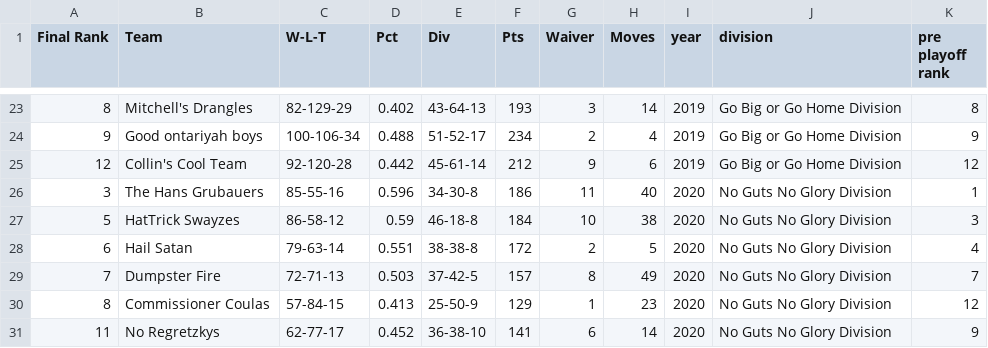
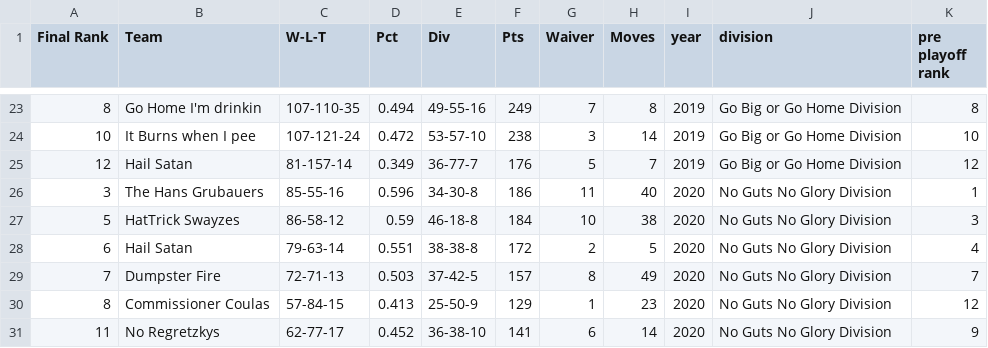
Before and after one commit to AndrewPikeGIS/CanadianCultureLeagueAnalytics, a CSV file: data/standings.csv, drawn as a sheet; only a part is shown, gaps mark what is left out; removed rows and columns are numbered as before the commit, all else as after; the diff covers the shown part only; the diff names each change by its address in the sheet, - before the commit and + after, or states it on an @@ line.

```diff
--- a/data/standings.csv
+++ b/data/standings.csv
-B23 (Team): Mitchell's Drangles
+B23 (Team): Go Home I'm drinkin
-C23 (W-L-T): 82-129-29
+C23 (W-L-T): 107-110-35
-D23 (Pct): 0.402
+D23 (Pct): 0.494
-E23 (Div): 43-64-13
+E23 (Div): 49-55-16
-F23 (Pts): 193
+F23 (Pts): 249
-G23 (Waiver): 3
+G23 (Waiver): 7
-H23 (Moves): 14
+H23 (Moves): 8
-row 24: 9 | Good ontariyah boys | 100-106-34 | 0.488 | 51-52-17 | 234 | 2 | 4 | 2019 | Go Big or Go Home Division | 9
+row 24: 10 | It Burns when I pee | 107-121-24 | 0.472 | 53-57-10 | 238 | 3 | 14 | 2019 | Go Big or Go Home Division | 10
-B25 (Team): Collin's Cool Team
+B25 (Team): Hail Satan
-C25 (W-L-T): 92-120-28
+C25 (W-L-T): 81-157-14
-D25 (Pct): 0.442
+D25 (Pct): 0.349
-E25 (Div): 45-61-14
+E25 (Div): 36-77-7
-F25 (Pts): 212
+F25 (Pts): 176
-G25 (Waiver): 9
+G25 (Waiver): 5
-H25 (Moves): 6
+H25 (Moves): 7
```
Also changed, not shown: 1 added row, 1 removed row and 56 edited cells elsewhere in this file, data/Team_Managers.csv, data/full_team_logs.csv, 3 other files.
